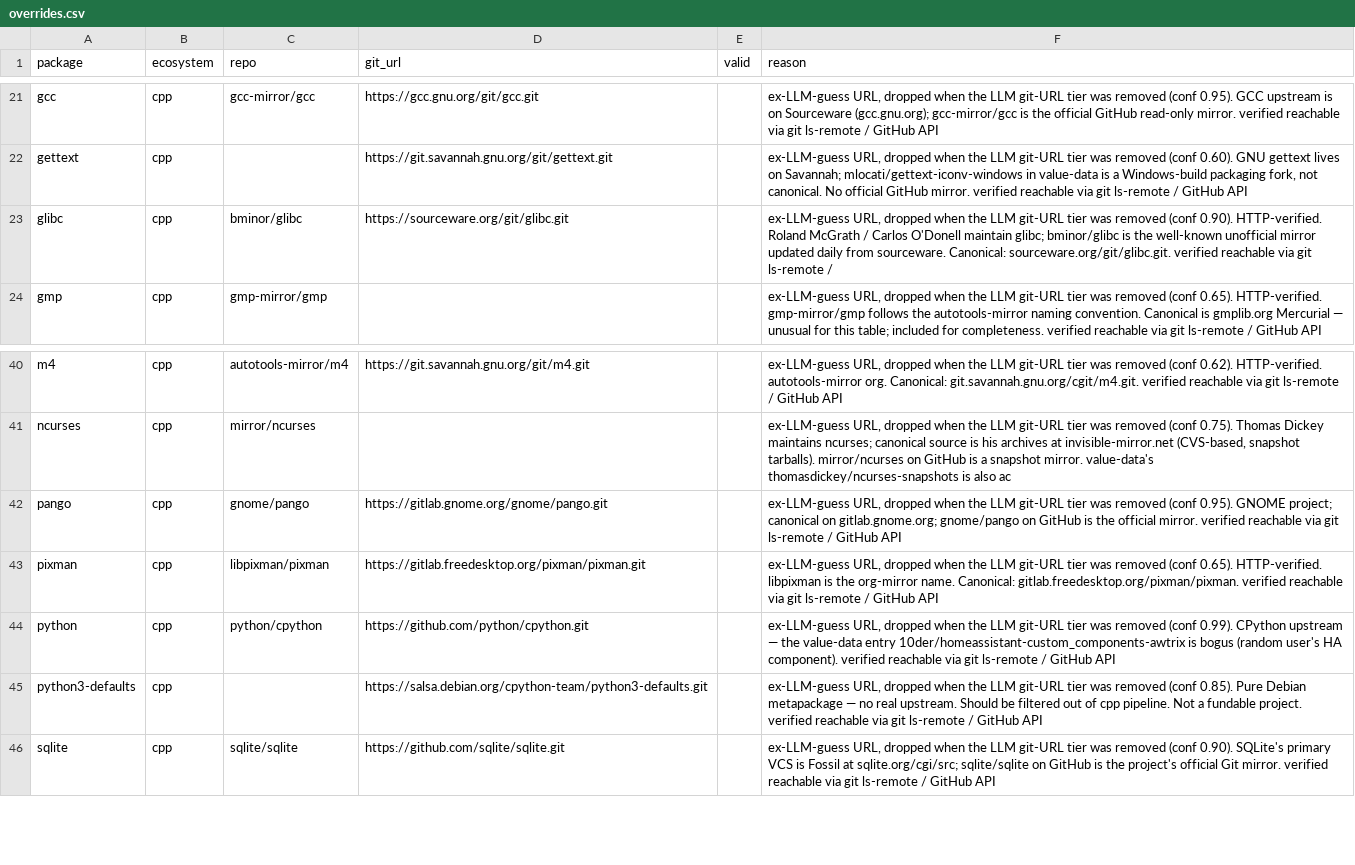
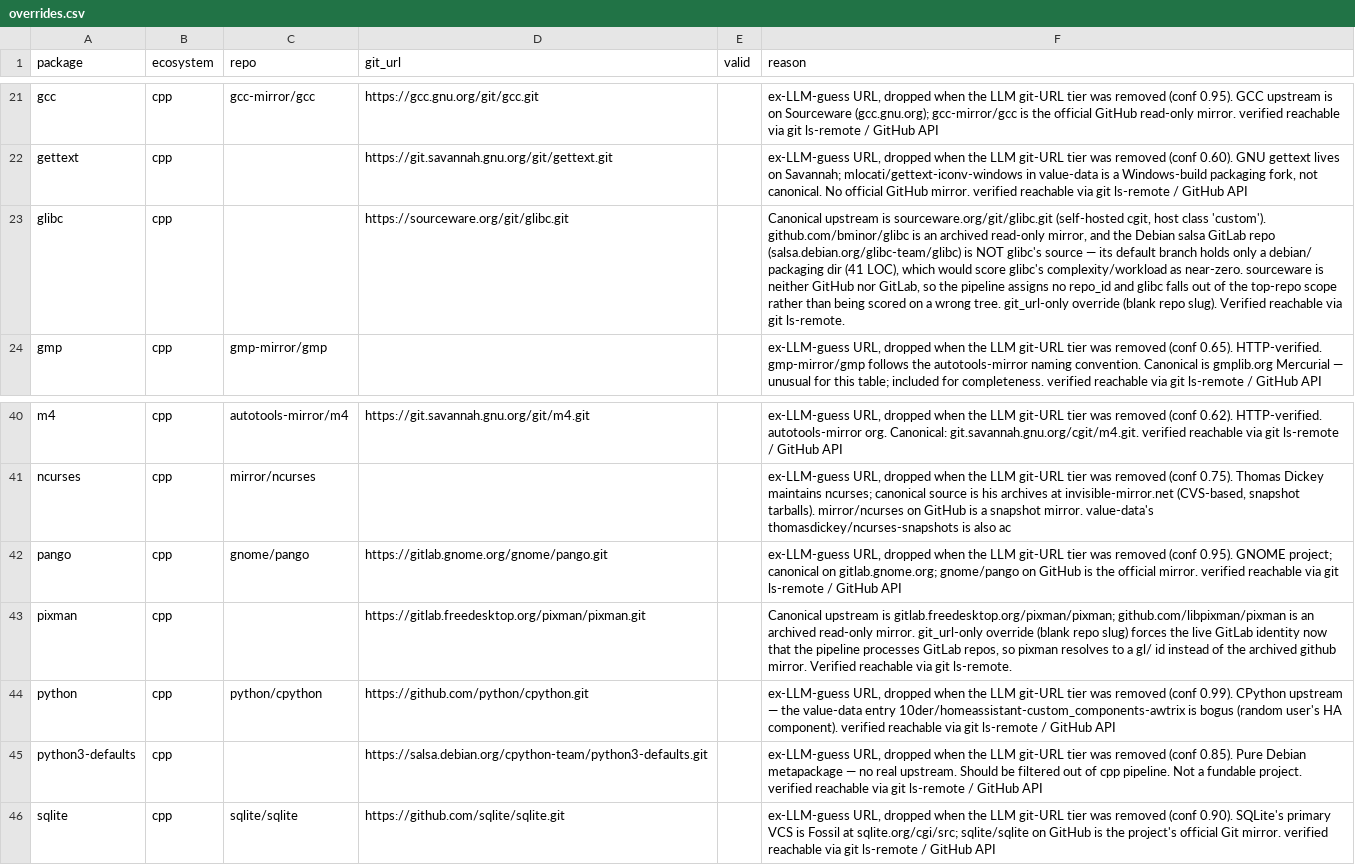
Before and after one commit to osendowment/model, a CSV file: data/value/overrides.csv, drawn as a sheet; only a part is shown, gaps mark what is left out; the diff names each change by its address in the sheet, - before the commit and + after, or states it on an @@ line.

```diff
--- a/data/value/overrides.csv
+++ b/data/value/overrides.csv
-C23 (repo): bminor/glibc
+C23 (repo): (empty)
-F23 (reason): ex-LLM-guess URL, dropped when the LLM git-URL tier was removed (conf 0.90). HTTP-verified. Roland McGrath / Carlos O'Donell maintain glibc; bminor/glibc is the well-known unofficial mirror updated daily from sourceware. Canonical: sourceware.org/git/glibc.git. verified reachable via git ls-remote /
+F23 (reason): Canonical upstream is sourceware.org/git/glibc.git (self-hosted cgit, host class 'custom'). github.com/bminor/glibc is an archived read-only mirror, and the Debian salsa GitLab repo (salsa.debian.org/glibc-team/glibc) is NOT glibc's source — its default branch holds only a debian/ packaging dir (41 LOC), which would score glibc's complexity/workload as near-zero. sourceware is neither GitHub nor GitLab, so the pipeline assigns no repo_id and glibc falls out of the top-repo scope rather than being scored on a wrong tree. git_url-only override (blank repo slug). Verified reachable via git ls-remote.
-C43 (repo): libpixman/pixman
+C43 (repo): (empty)
-F43 (reason): ex-LLM-guess URL, dropped when the LLM git-URL tier was removed (conf 0.65). HTTP-verified. libpixman is the org-mirror name. Canonical: gitlab.freedesktop.org/pixman/pixman. verified reachable via git ls-remote / GitHub API
+F43 (reason): Canonical upstream is gitlab.freedesktop.org/pixman/pixman; github.com/libpixman/pixman is an archived read-only mirror. git_url-only override (blank repo slug) forces the live GitLab identity now that the pipeline processes GitLab repos, so pixman resolves to a gl/ id instead of the archived github mirror. Verified reachable via git ls-remote.
```
Also changed, not shown: data/eligibility/overrides.csv, data/risk/cve-package-overrides.csv.
